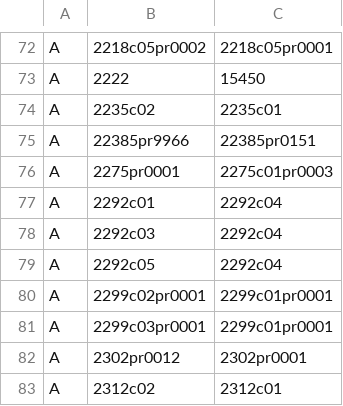
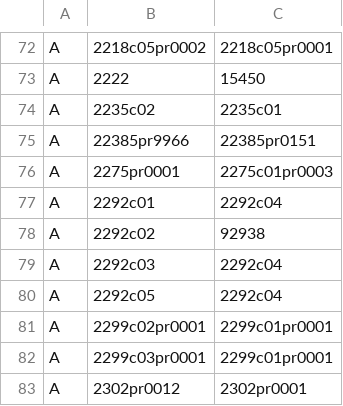
Before and after one commit to ojuuji/rbmerge, a CSV file: tables/rbm_part_relationships.csv, drawn as a sheet; only a part is shown, gaps mark what is left out; the shorter side is filled out with more unchanged rows.

```diff
--- a/tables/rbm_part_relationships.csv
+++ b/tables/rbm_part_relationships.csv
@@ -77,2 +77,3 @@ A,2275pr0001,2275c01pr0003
 A,2292c01,2292c04
+A,2292c02,92938
 A,2292c03,2292c04
```
